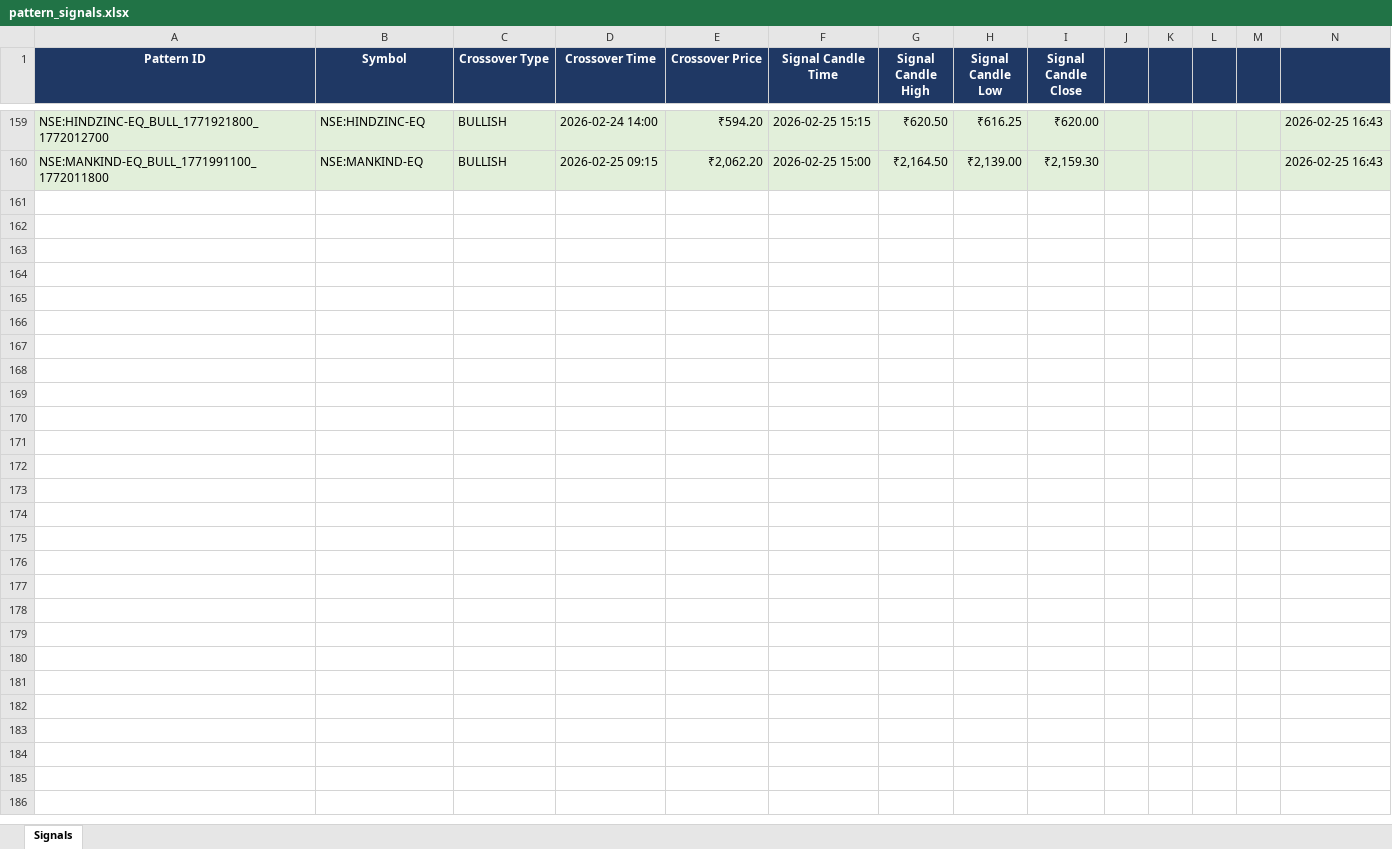
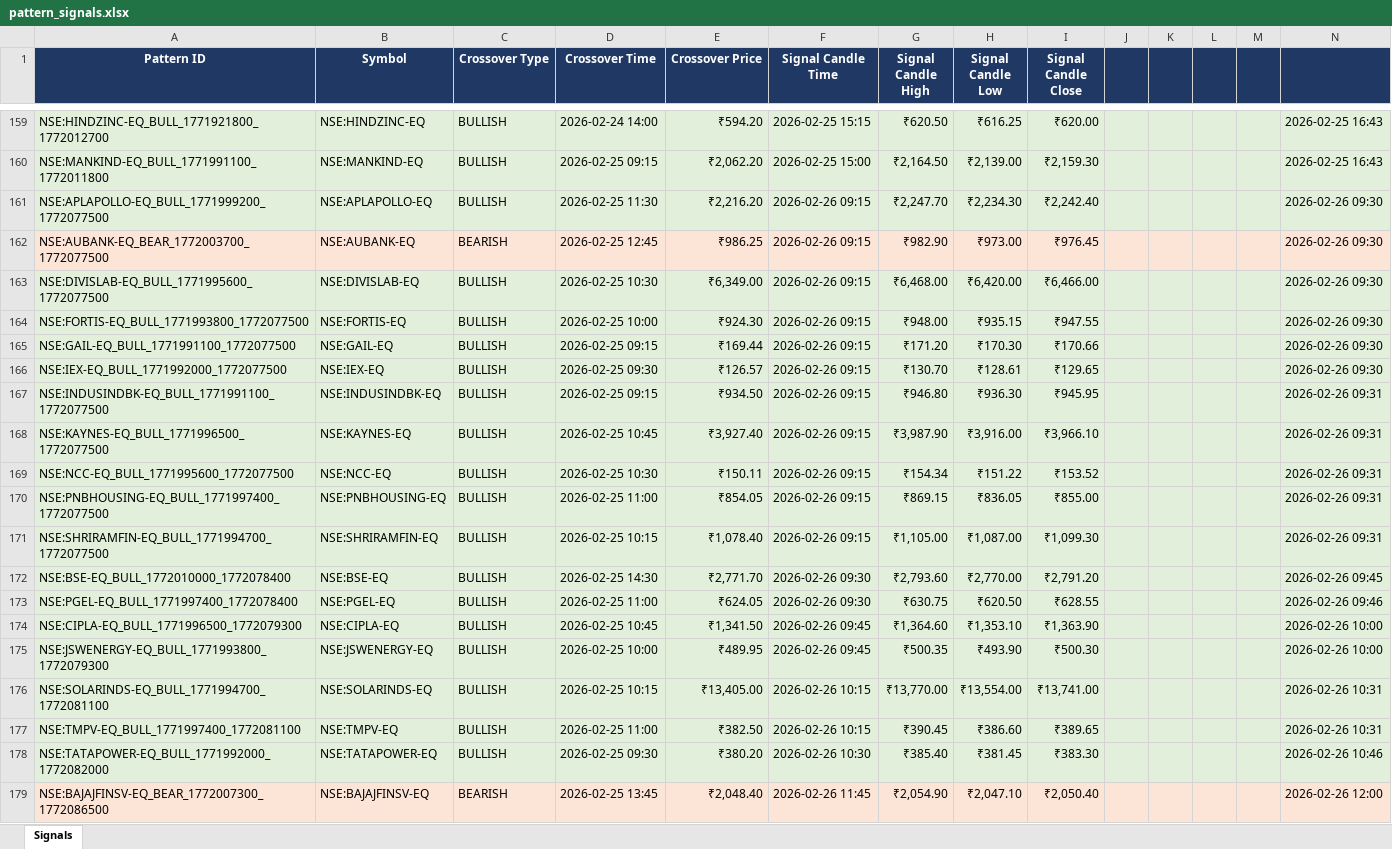
Before and after one commit to lazysauras03-byte/TG-LEVELS, an Excel workbook: pattern_signals.xlsx, sheet Signals, drawn as a sheet; only a part is shown, gaps mark what is left out; values as stored, in another font and other column widths than the file's, no borders; the diff covers the shown part only; the diff names each change by its address in the sheet, - before the commit and + after, or states it on an @@ line.

```diff
--- a/pattern_signals.xlsx (sheet Signals)
+++ b/pattern_signals.xlsx (sheet Signals)
+row 161: NSE:APLAPOLLO-EQ_BULL_1771999200_1772077500 | NSE:APLAPOLLO-EQ | BULLISH | 2026-02-25 11:30 | ₹2,216.20 | 2026-02-26 09:15 | ₹2,247.70 | ₹2,234.30 | ₹2,242.40 |  |  |  |  | 2026-02-26 09:30
+row 162: NSE:AUBANK-EQ_BEAR_1772003700_1772077500 | NSE:AUBANK-EQ | BEARISH | 2026-02-25 12:45 | ₹986.25 | 2026-02-26 09:15 | ₹982.90 | ₹973.00 | ₹976.45 |  |  |  |  | 2026-02-26 09:30
+row 163: NSE:DIVISLAB-EQ_BULL_1771995600_1772077500 | NSE:DIVISLAB-EQ | BULLISH | 2026-02-25 10:30 | ₹6,349.00 | 2026-02-26 09:15 | ₹6,468.00 | ₹6,420.00 | ₹6,466.00 |  |  |  |  | 2026-02-26 09:30
+row 164: NSE:FORTIS-EQ_BULL_1771993800_1772077500 | NSE:FORTIS-EQ | BULLISH | 2026-02-25 10:00 | ₹924.30 | 2026-02-26 09:15 | ₹948.00 | ₹935.15 | ₹947.55 |  |  |  |  | 2026-02-26 09:30
+row 165: NSE:GAIL-EQ_BULL_1771991100_1772077500 | NSE:GAIL-EQ | BULLISH | 2026-02-25 09:15 | ₹169.44 | 2026-02-26 09:15 | ₹171.20 | ₹170.30 | ₹170.66 |  |  |  |  | 2026-02-26 09:30
+row 166: NSE:IEX-EQ_BULL_1771992000_1772077500 | NSE:IEX-EQ | BULLISH | 2026-02-25 09:30 | ₹126.57 | 2026-02-26 09:15 | ₹130.70 | ₹128.61 | ₹129.65 |  |  |  |  | 2026-02-26 09:30
+row 167: NSE:INDUSINDBK-EQ_BULL_1771991100_1772077500 | NSE:INDUSINDBK-EQ | BULLISH | 2026-02-25 09:15 | ₹934.50 | 2026-02-26 09:15 | ₹946.80 | ₹936.30 | ₹945.95 |  |  |  |  | 2026-02-26 09:31
+row 168: NSE:KAYNES-EQ_BULL_1771996500_1772077500 | NSE:KAYNES-EQ | BULLISH | 2026-02-25 10:45 | ₹3,927.40 | 2026-02-26 09:15 | ₹3,987.90 | ₹3,916.00 | ₹3,966.10 |  |  |  |  | 2026-02-26 09:31
+row 169: NSE:NCC-EQ_BULL_1771995600_1772077500 | NSE:NCC-EQ | BULLISH | 2026-02-25 10:30 | ₹150.11 | 2026-02-26 09:15 | ₹154.34 | ₹151.22 | ₹153.52 |  |  |  |  | 2026-02-26 09:31
+row 170: NSE:PNBHOUSING-EQ_BULL_1771997400_1772077500 | NSE:PNBHOUSING-EQ | BULLISH | 2026-02-25 11:00 | ₹854.05 | 2026-02-26 09:15 | ₹869.15 | ₹836.05 | ₹855.00 |  |  |  |  | 2026-02-26 09:31
+row 171: NSE:SHRIRAMFIN-EQ_BULL_1771994700_1772077500 | NSE:SHRIRAMFIN-EQ | BULLISH | 2026-02-25 10:15 | ₹1,078.40 | 2026-02-26 09:15 | ₹1,105.00 | ₹1,087.00 | ₹1,099.30 |  |  |  |  | 2026-02-26 09:31
+row 172: NSE:BSE-EQ_BULL_1772010000_1772078400 | NSE:BSE-EQ | BULLISH | 2026-02-25 14:30 | ₹2,771.70 | 2026-02-26 09:30 | ₹2,793.60 | ₹2,770.00 | ₹2,791.20 |  |  |  |  | 2026-02-26 09:45
+row 173: NSE:PGEL-EQ_BULL_1771997400_1772078400 | NSE:PGEL-EQ | BULLISH | 2026-02-25 11:00 | ₹624.05 | 2026-02-26 09:30 | ₹630.75 | ₹620.50 | ₹628.55 |  |  |  |  | 2026-02-26 09:46
+row 174: NSE:CIPLA-EQ_BULL_1771996500_1772079300 | NSE:CIPLA-EQ | BULLISH | 2026-02-25 10:45 | ₹1,341.50 | 2026-02-26 09:45 | ₹1,364.60 | ₹1,353.10 | ₹1,363.90 |  |  |  |  | 2026-02-26 10:00
+row 175: NSE:JSWENERGY-EQ_BULL_1771993800_1772079300 | NSE:JSWENERGY-EQ | BULLISH | 2026-02-25 10:00 | ₹489.95 | 2026-02-26 09:45 | ₹500.35 | ₹493.90 | ₹500.30 |  |  |  |  | 2026-02-26 10:00
+row 176: NSE:SOLARINDS-EQ_BULL_1771994700_1772081100 | NSE:SOLARINDS-EQ | BULLISH | 2026-02-25 10:15 | ₹13,405.00 | 2026-02-26 10:15 | ₹13,770.00 | ₹13,554.00 | ₹13,741.00 |  |  |  |  | 2026-02-26 10:31
+row 177: NSE:TMPV-EQ_BULL_1771997400_1772081100 | NSE:TMPV-EQ | BULLISH | 2026-02-25 11:00 | ₹382.50 | 2026-02-26 10:15 | ₹390.45 | ₹386.60 | ₹389.65 |  |  |  |  | 2026-02-26 10:31
+row 178: NSE:TATAPOWER-EQ_BULL_1771992000_1772082000 | NSE:TATAPOWER-EQ | BULLISH | 2026-02-25 09:30 | ₹380.20 | 2026-02-26 10:30 | ₹385.40 | ₹381.45 | ₹383.30 |  |  |  |  | 2026-02-26 10:46
+row 179: NSE:BAJAJFINSV-EQ_BEAR_1772007300_1772086500 | NSE:BAJAJFINSV-EQ | BEARISH | 2026-02-25 13:45 | ₹2,048.40 | 2026-02-26 11:45 | ₹2,054.90 | ₹2,047.10 | ₹2,050.40 |  |  |  |  | 2026-02-26 12:00
```
Also changed, not shown: 13 added rows elsewhere in this sheet, backtest_results.xlsx, 3 other files.
